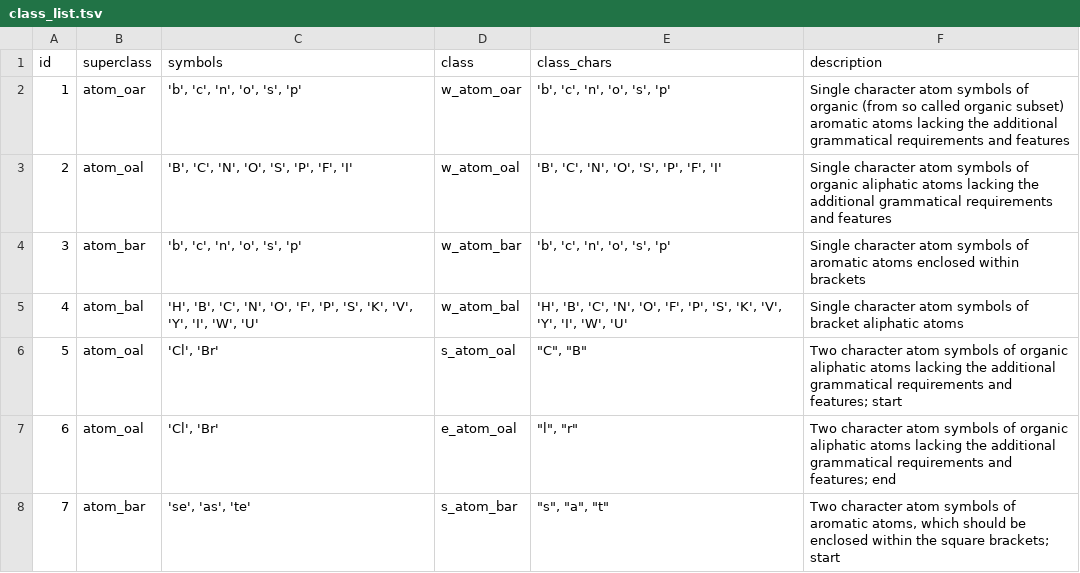
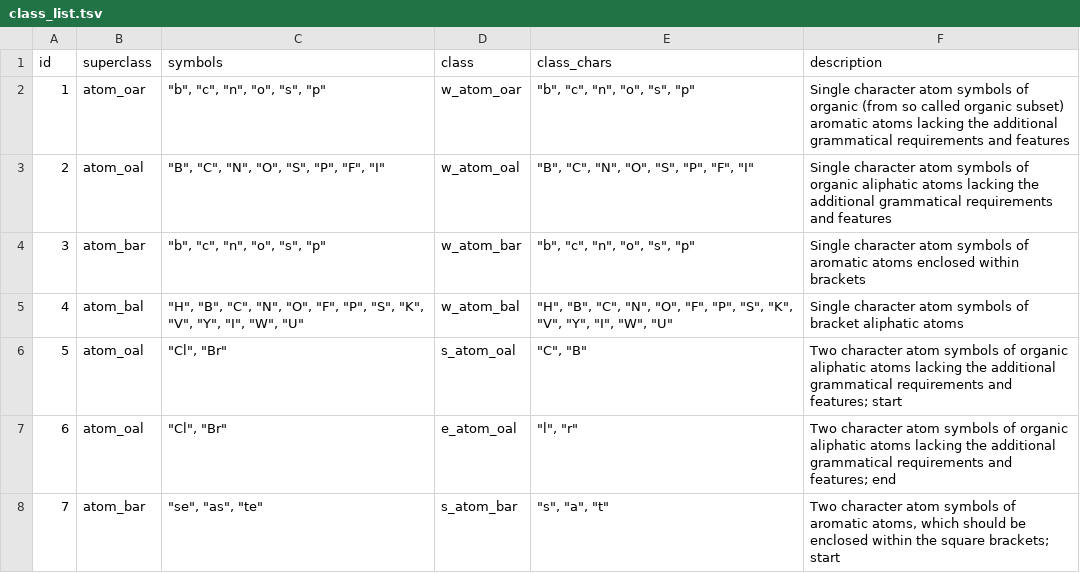
Before and after one commit to pavelVPo/IBMC_LSFBD_smiles_parser, a TSV file: class_list.tsv, drawn as a sheet; only a part is shown; the diff covers the shown part only.

```diff
--- a/class_list.tsv
+++ b/class_list.tsv
@@ -1,8 +1,8 @@
 id	superclass	symbols	class	class_chars	description
-1	atom_oar	'b', 'c', 'n', 'o', 's', 'p'	w_atom_oar	'b', 'c', 'n', 'o', 's', 'p'	Single character atom symbols of organic (from so called organic subset) aromatic atoms lacking the additional grammatical requirements and features
-2	atom_oal	'B', 'C', 'N', 'O', 'S', 'P', 'F', 'I'	w_atom_oal	'B', 'C', 'N', 'O', 'S', 'P', 'F', 'I'	Single character atom symbols of organic aliphatic atoms lacking the additional grammatical requirements and features
-3	atom_bar	'b', 'c', 'n', 'o', 's', 'p'	w_atom_bar	'b', 'c', 'n', 'o', 's', 'p'	Single character atom symbols of aromatic atoms enclosed within brackets
-4	atom_bal	'H', 'B', 'C', 'N', 'O', 'F', 'P', 'S', 'K', 'V', 'Y', 'I', 'W', 'U'	w_atom_bal	'H', 'B', 'C', 'N', 'O', 'F', 'P', 'S', 'K', 'V', 'Y', 'I', 'W', 'U'	Single character atom symbols of bracket aliphatic atoms
-5	atom_oal	'Cl', 'Br'	s_atom_oal	"""C"", ""B"""	"Two character atom symbols of organic aliphatic atoms lacking the additional grammatical requirements and features; start"
-6	atom_oal	'Cl', 'Br'	e_atom_oal	"""l"", ""r"""	"Two character atom symbols of organic aliphatic atoms lacking the additional grammatical requirements and features; end"
-7	atom_bar	'se', 'as', 'te'	s_atom_bar	"""s"", ""a"", ""t"""	"Two character atom symbols of aromatic atoms, which should be enclosed within the square brackets; start"
+1	atom_oar	"""b"", ""c"", ""n"", ""o"", ""s"", ""p"""	w_atom_oar	"""b"", ""c"", ""n"", ""o"", ""s"", ""p"""	Single character atom symbols of organic (from so called organic subset) aromatic atoms lacking the additional grammatical requirements and features
+2	atom_oal	"""B"", ""C"", ""N"", ""O"", ""S"", ""P"", ""F"", ""I"""	w_atom_oal	"""B"", ""C"", ""N"", ""O"", ""S"", ""P"", ""F"", ""I"""	Single character atom symbols of organic aliphatic atoms lacking the additional grammatical requirements and features
+3	atom_bar	"""b"", ""c"", ""n"", ""o"", ""s"", ""p"""	w_atom_bar	"""b"", ""c"", ""n"", ""o"", ""s"", ""p"""	Single character atom symbols of aromatic atoms enclosed within brackets
+4	atom_bal	"""H"", ""B"", ""C"", ""N"", ""O"", ""F"", ""P"", ""S"", ""K"", ""V"", ""Y"", ""I"", ""W"", ""U"""	w_atom_bal	"""H"", ""B"", ""C"", ""N"", ""O"", ""F"", ""P"", ""S"", ""K"", ""V"", ""Y"", ""I"", ""W"", ""U"""	Single character atom symbols of bracket aliphatic atoms
+5	atom_oal	"""Cl"", ""Br"""	s_atom_oal	"""C"", ""B"""	"Two character atom symbols of organic aliphatic atoms lacking the additional grammatical requirements and features; start"
+6	atom_oal	"""Cl"", ""Br"""	e_atom_oal	"""l"", ""r"""	"Two character atom symbols of organic aliphatic atoms lacking the additional grammatical requirements and features; end"
+7	atom_bar	"""se"", ""as"", ""te"""	s_atom_bar	"""s"", ""a"", ""t"""	"Two character atom symbols of aromatic atoms, which should be enclosed within the square brackets; start"
```
Also changed, not shown: 68 edited cells elsewhere in this file, 1 other file.
